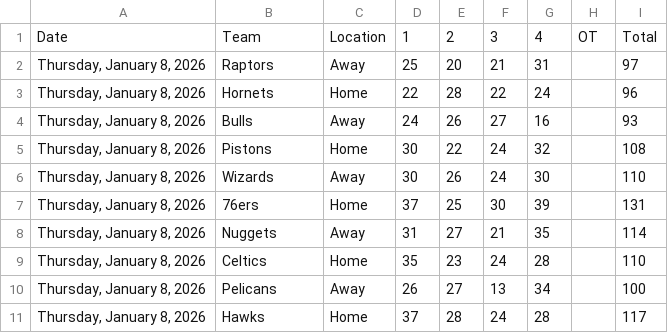
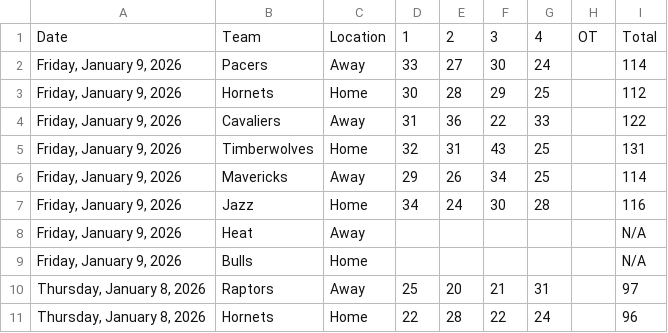
Before and after one commit to Daniel-CM327/NBA-Scoreboard, a CSV file: nba_scoreboard_data.csv, drawn as a sheet; only a part is shown; the shorter side is filled out with more unchanged rows; the diff names each change by its address in the sheet, - before the commit and + after, or states it on an @@ line.

```diff
--- a/nba_scoreboard_data.csv
+++ b/nba_scoreboard_data.csv
+row 2: Friday, January 9, 2026 | Pacers | Away | 33 | 27 | 30 | 24 |  | 114
+row 3: Friday, January 9, 2026 | Hornets | Home | 30 | 28 | 29 | 25 |  | 112
+row 4: Friday, January 9, 2026 | Cavaliers | Away | 31 | 36 | 22 | 33 |  | 122
+row 5: Friday, January 9, 2026 | Timberwolves | Home | 32 | 31 | 43 | 25 |  | 131
+row 6: Friday, January 9, 2026 | Mavericks | Away | 29 | 26 | 34 | 25 |  | 114
+row 7: Friday, January 9, 2026 | Jazz | Home | 34 | 24 | 30 | 28 |  | 116
+row 8: Friday, January 9, 2026 | Heat | Away |  |  |  |  |  | N/A
+row 9: Friday, January 9, 2026 | Bulls | Home |  |  |  |  |  | N/A
```
